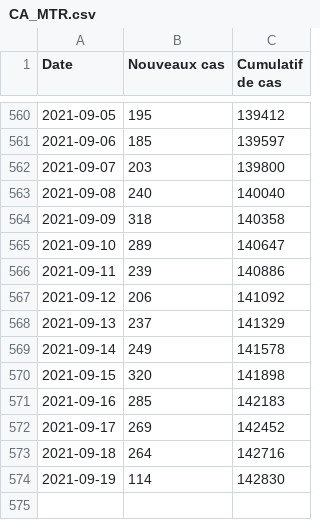
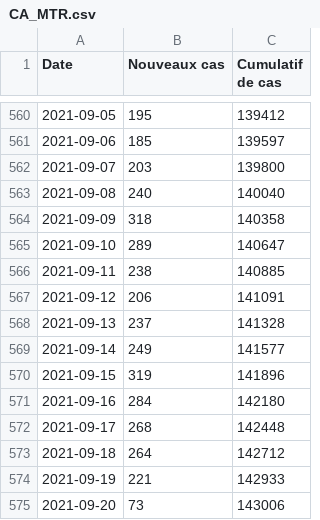
Before and after one commit to evanp/data-newcasestoday-app, a CSV file: city/CA/CA_MTR.csv, drawn as a sheet; only a part is shown, gaps mark what is left out; the diff covers the shown part only.

Commit message:
Automated update of Montreal

```diff
--- a/city/CA/CA_MTR.csv
+++ b/city/CA/CA_MTR.csv
@@ -565,10 +565,11 @@ Date;Nouveaux cas;Cumulatif de cas;;
 2021-09-10;289;140647;;
-2021-09-11;239;140886;;
-2021-09-12;206;141092;;
-2021-09-13;237;141329;;
-2021-09-14;249;141578;;
-2021-09-15;320;141898;;
-2021-09-16;285;142183;;
-2021-09-17;269;142452;;
-2021-09-18;264;142716;;
-2021-09-19;114;142830;;
+2021-09-11;238;140885;;
+2021-09-12;206;141091;;
+2021-09-13;237;141328;;
+2021-09-14;249;141577;;
+2021-09-15;319;141896;;
+2021-09-16;284;142180;;
+2021-09-17;268;142448;;
+2021-09-18;264;142712;;
+2021-09-19;221;142933;;
+2021-09-20;73;143006;;
```
Also changed, not shown: 16 edited cells elsewhere in this file.
